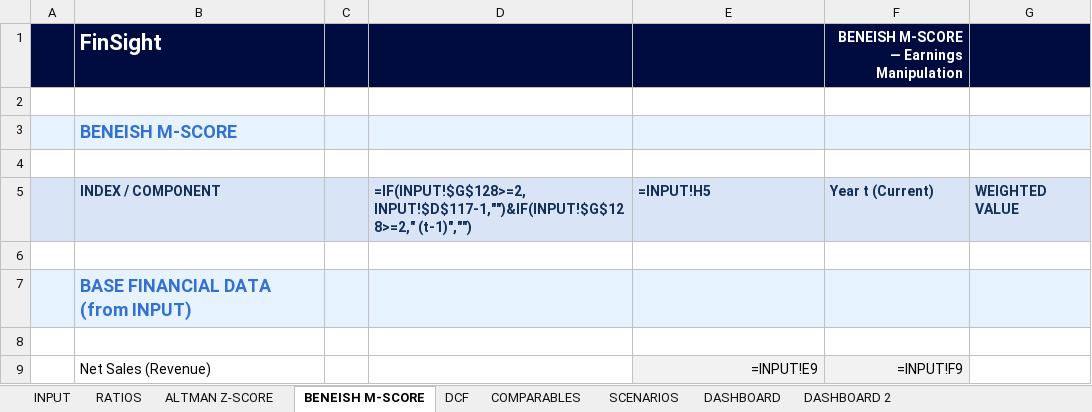
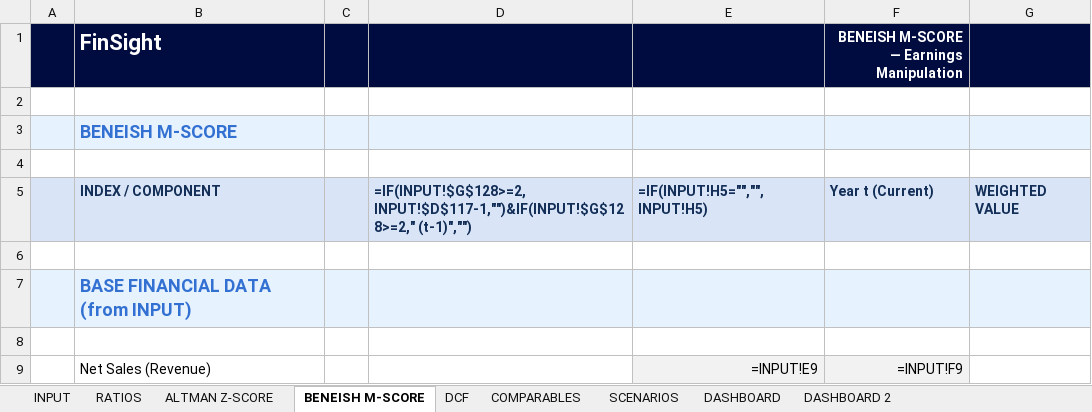
Before and after one commit to baptistejeh07-art/finsight-ia, an Excel workbook: preview/MC.PA/MC.PA_financials.xlsx, sheet BENEISH M-SCORE, drawn as a sheet; only a part is shown; values as stored, in another font and other column widths than the file's, no borders; formulas without a stored value are shown as written; the diff names each change by its address in the sheet, - before the commit and + after, or states it on an @@ line.

Commit message:
fix(excel): IF(INPUT!Dx5="","",INPUT!Dx5) evite 0 dans RATIOS/DCF, synthese effacee MC.PA

```diff
--- a/preview/MC.PA/MC.PA_financials.xlsx (sheet BENEISH M-SCORE)
+++ b/preview/MC.PA/MC.PA_financials.xlsx (sheet BENEISH M-SCORE)
-E5: =INPUT!H5
+E5: =IF(INPUT!H5="","",INPUT!H5)
```
Also changed, not shown: sheet RATIOS, sheet INPUT, sheet ALTMAN Z-SCORE, sheet DCF, assets/TEMPLATE.xlsx.
